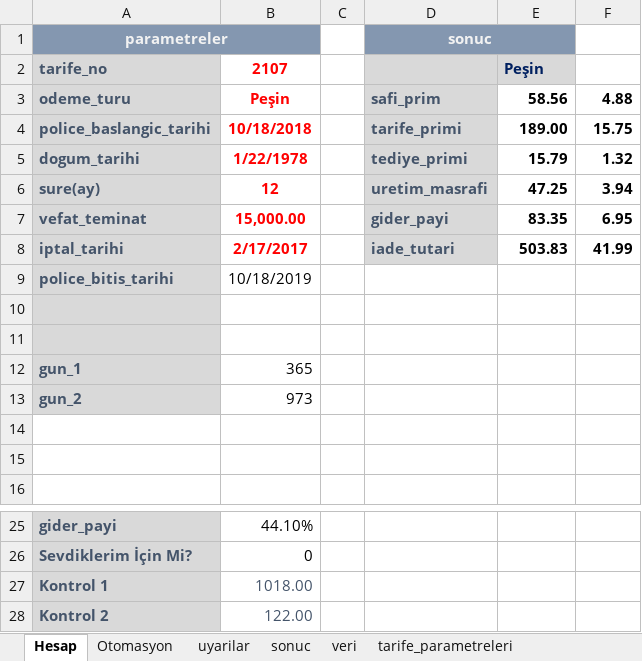
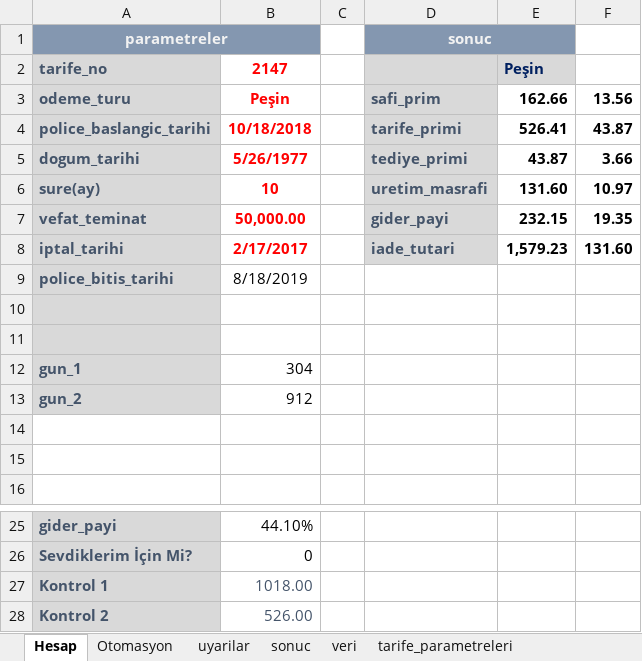
Before and after one commit to szshary/RPA, an Excel workbook: Automated Processes/Credit_Life_Insurance_Calculation/ExcelDocuments/Peşin.xlsm, sheet Hesap, drawn as a sheet; only a part is shown, gaps mark what is left out; values as stored, in another font and other column widths than the file's, no borders; conditional formats not drawn; the diff names each change by its address in the sheet, - before the commit and + after, or states it on an @@ line.

```diff
--- a/Automated Processes/Credit_Life_Insurance_Calculation/ExcelDocuments/Peşin.xlsm (sheet Hesap)
+++ b/Automated Processes/Credit_Life_Insurance_Calculation/ExcelDocuments/Peşin.xlsm (sheet Hesap)
-B2: 2107
+B2: 2147
-E3: 58.56
+E3: 162.66
-F3: 4.88
+F3: 13.56
-E4: 189.00
+E4: 526.41
-F4: 15.75
+F4: 43.87
-B5: 1/22/1978
+B5: 5/26/1977
-E5: 15.79
+E5: 43.87
-F5: 1.32
+F5: 3.66
-B6: 12
+B6: 10
-E6: 47.25
+E6: 131.60
-F6: 3.94
+F6: 10.97
-B7: 15,000.00
+B7: 50,000.00
-E7: 83.35
+E7: 232.15
-F7: 6.95
+F7: 19.35
-E8: 503.83
+E8: 1,579.23
-F8: 41.99
+F8: 131.60
-B9: 10/18/2019
+B9: 8/18/2019
-B12: 365
+B12: 304
-B13: 973
+B13: 912
-B28: 122.00
+B28: 526.00
```
Also changed, not shown: sheet Otomasyon, 3 other files.
